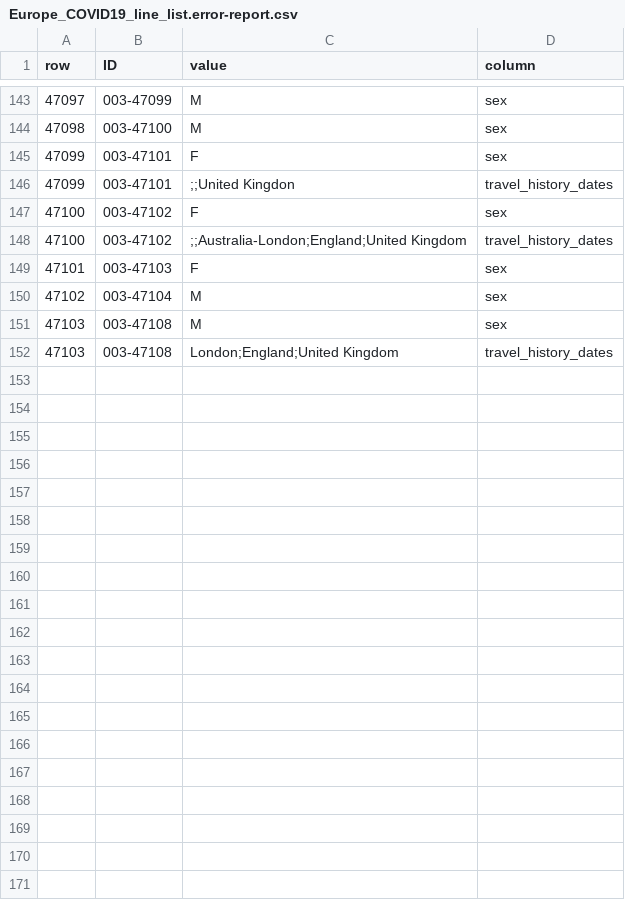
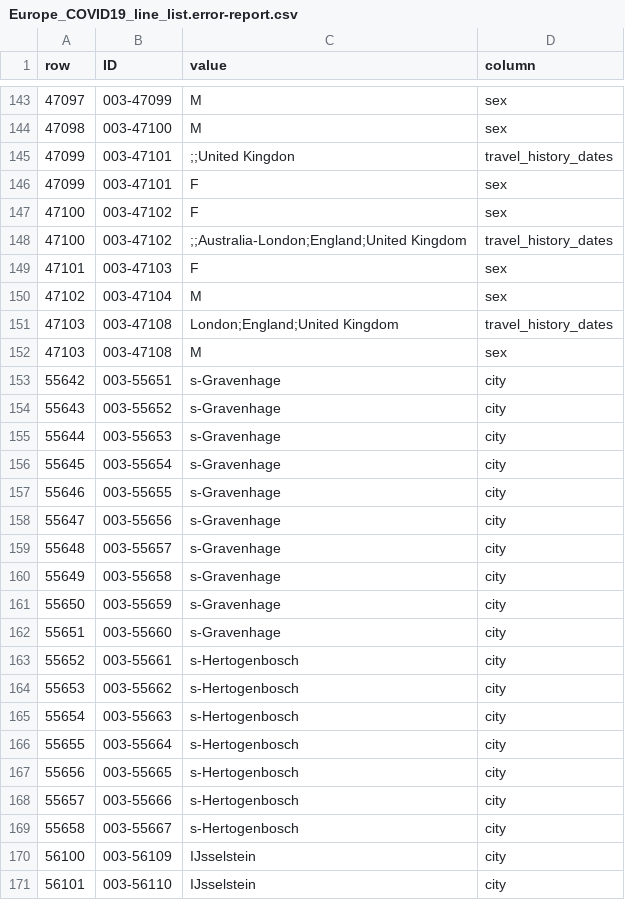
Before and after one commit to beoutbreakprepared/nCoV2019, a CSV file: error_reports/Europe_COVID19_line_list.error-report.csv, drawn as a sheet; only a part is shown, gaps mark what is left out; the diff covers the shown part only.

```diff
--- a/error_reports/Europe_COVID19_line_list.error-report.csv
+++ b/error_reports/Europe_COVID19_line_list.error-report.csv
@@ -144,4 +144,4 @@ row,ID,value,column
 47098,003-47100,M,sex
+47099,003-47101,;;United Kingdon,travel_history_dates
 47099,003-47101,F,sex
-47099,003-47101,;;United Kingdon,travel_history_dates
 47100,003-47102,F,sex
@@ -150,3 +150,22 @@ row,ID,value,column
 47102,003-47104,M,sex
+47103,003-47108,London;England;United Kingdom,travel_history_dates
 47103,003-47108,M,sex
-47103,003-47108,London;England;United Kingdom,travel_history_dates
+55642,003-55651,s-Gravenhage,city
+55643,003-55652,s-Gravenhage,city
+55644,003-55653,s-Gravenhage,city
+55645,003-55654,s-Gravenhage,city
+55646,003-55655,s-Gravenhage,city
+55647,003-55656,s-Gravenhage,city
+55648,003-55657,s-Gravenhage,city
+55649,003-55658,s-Gravenhage,city
+55650,003-55659,s-Gravenhage,city
+55651,003-55660,s-Gravenhage,city
+55652,003-55661,s-Hertogenbosch,city
+55653,003-55662,s-Hertogenbosch,city
+55654,003-55663,s-Hertogenbosch,city
+55655,003-55664,s-Hertogenbosch,city
+55656,003-55665,s-Hertogenbosch,city
+55657,003-55666,s-Hertogenbosch,city
+55658,003-55667,s-Hertogenbosch,city
+56100,003-56109,IJsselstein,city
+56101,003-56110,IJsselstein,city
```
Also changed, not shown: 6 moved rows elsewhere in this file, error_reports/LATAM_COVID19_line_list.error-report.csv, 1 other file.
